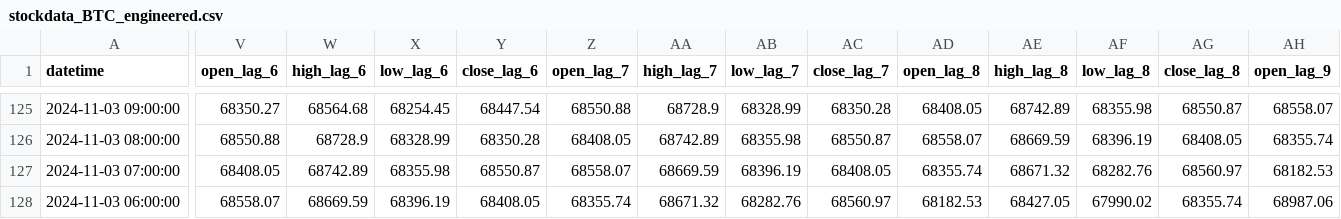
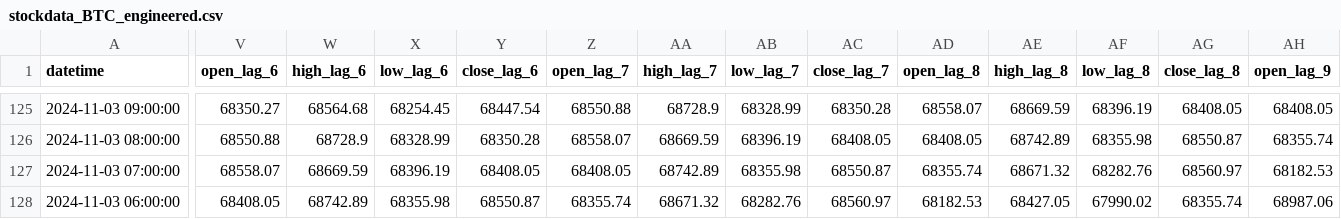
Before and after one commit to nafis-neehal/Trade-mind, a CSV file: data/engineered/stockdata_BTC_engineered.csv, drawn as a sheet; only a part is shown, gaps mark what is left out; the diff covers the shown part only; the diff names each change by its address in the sheet, - before the commit and + after, or states it on an @@ line.

```diff
--- a/data/engineered/stockdata_BTC_engineered.csv
+++ b/data/engineered/stockdata_BTC_engineered.csv
-AD125 (open_lag_8): 68408.05
+AD125 (open_lag_8): 68558.07
-AE125 (high_lag_8): 68742.89
+AE125 (high_lag_8): 68669.59
-AF125 (low_lag_8): 68355.98
+AF125 (low_lag_8): 68396.19
-AG125 (close_lag_8): 68550.87
+AG125 (close_lag_8): 68408.05
-AH125 (open_lag_9): 68558.07
+AH125 (open_lag_9): 68408.05
-Z126 (open_lag_7): 68408.05
+Z126 (open_lag_7): 68558.07
-AA126 (high_lag_7): 68742.89
+AA126 (high_lag_7): 68669.59
-AB126 (low_lag_7): 68355.98
+AB126 (low_lag_7): 68396.19
-AC126 (close_lag_7): 68550.87
+AC126 (close_lag_7): 68408.05
-AD126 (open_lag_8): 68558.07
+AD126 (open_lag_8): 68408.05
-AE126 (high_lag_8): 68669.59
+AE126 (high_lag_8): 68742.89
-AF126 (low_lag_8): 68396.19
+AF126 (low_lag_8): 68355.98
-AG126 (close_lag_8): 68408.05
+AG126 (close_lag_8): 68550.87
-V127 (open_lag_6): 68408.05
+V127 (open_lag_6): 68558.07
-W127 (high_lag_6): 68742.89
+W127 (high_lag_6): 68669.59
-X127 (low_lag_6): 68355.98
+X127 (low_lag_6): 68396.19
-Y127 (close_lag_6): 68550.87
+Y127 (close_lag_6): 68408.05
-Z127 (open_lag_7): 68558.07
+Z127 (open_lag_7): 68408.05
-AA127 (high_lag_7): 68669.59
+AA127 (high_lag_7): 68742.89
-AB127 (low_lag_7): 68396.19
+AB127 (low_lag_7): 68355.98
-AC127 (close_lag_7): 68408.05
+AC127 (close_lag_7): 68550.87
-V128 (open_lag_6): 68558.07
+V128 (open_lag_6): 68408.05
-W128 (high_lag_6): 68669.59
+W128 (high_lag_6): 68742.89
-X128 (low_lag_6): 68396.19
+X128 (low_lag_6): 68355.98
-Y128 (close_lag_6): 68408.05
+Y128 (close_lag_6): 68550.87
```
Also changed, not shown: 74 edited cells elsewhere in this file, 2 other files.
